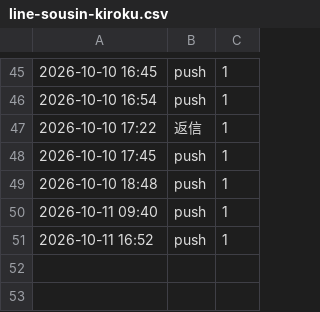
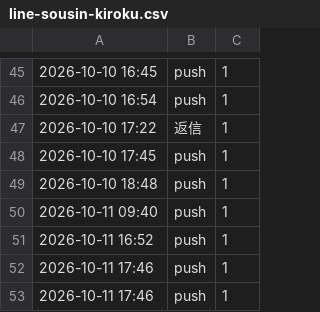
Before and after one commit to REI-SASAKI-HITOKACHi/one-marketing, a CSV file: data/line-sousin-kiroku.csv, drawn as a sheet; only a part is shown, gaps mark what is left out; the diff names each change by its address in the sheet, - before the commit and + after, or states it on an @@ line.

```diff
--- a/data/line-sousin-kiroku.csv
+++ b/data/line-sousin-kiroku.csv
+row 52: 2026-10-11 17:46 | push | 1
+row 53: 2026-10-11 17:46 | push | 1
```
Also changed, not shown: 4 other files.
